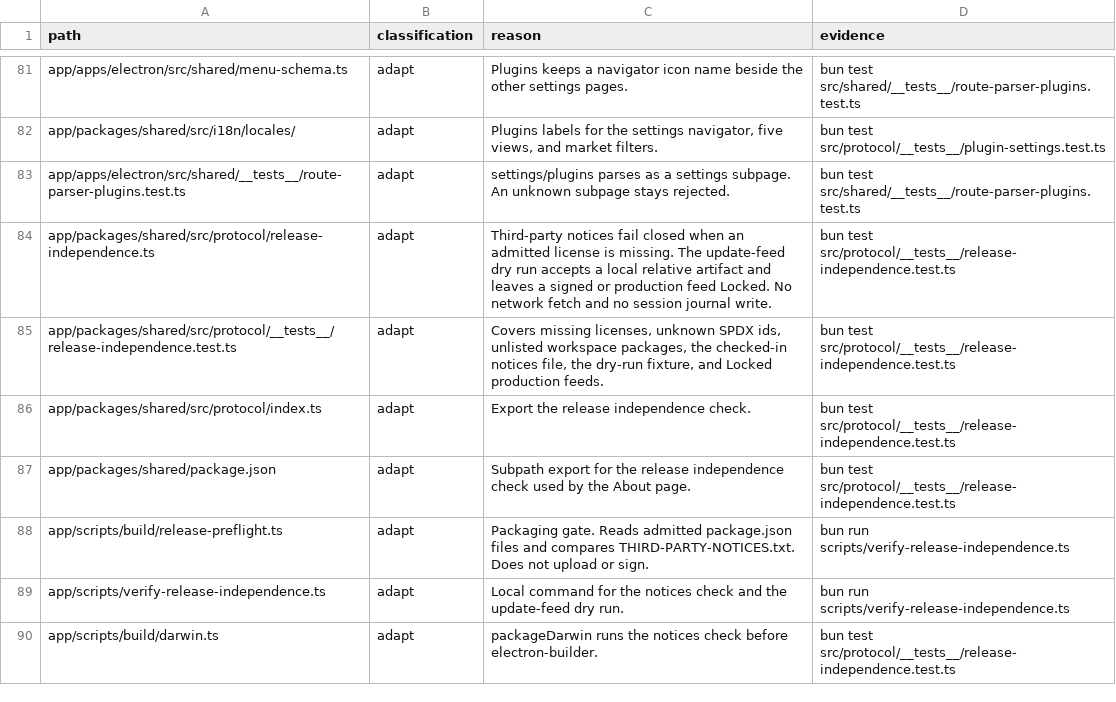
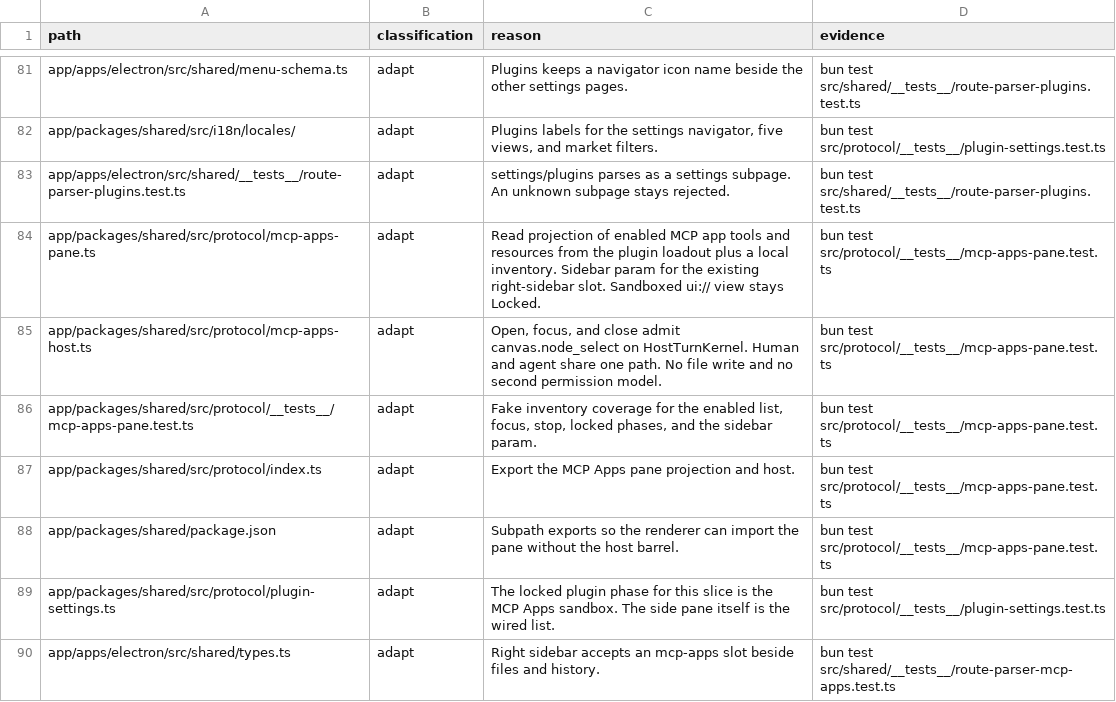
Before and after one commit to XCH27/tiangong-project, a TSV file: docs/UPSTREAM-DELTA.tsv, drawn as a sheet; only a part is shown, gaps mark what is left out; the shorter side is filled out with more unchanged rows; the diff covers the shown part only.

```diff
--- a/docs/UPSTREAM-DELTA.tsv
+++ b/docs/UPSTREAM-DELTA.tsv
@@ -83 +83,8 @@ app/packages/shared/src/i18n/locales/	adapt	Plugins labels for the settings navi
 app/apps/electron/src/shared/__tests__/route-parser-plugins.test.ts	adapt	settings/plugins parses as a settings subpage. An unknown subpage stays rejected.	bun test src/shared/__tests__/route-parser-plugins.test.ts
+app/packages/shared/src/protocol/mcp-apps-pane.ts	adapt	Read projection of enabled MCP app tools and resources from the plugin loadout plus a local inventory. Sidebar param for the existing right-sidebar slot. Sandboxed ui:// view stays Locked.	bun test src/protocol/__tests__/mcp-apps-pane.test.ts
+app/packages/shared/src/protocol/mcp-apps-host.ts	adapt	Open, focus, and close admit canvas.node_select on HostTurnKernel. Human and agent share one path. No file write and no second permission model.	bun test src/protocol/__tests__/mcp-apps-pane.test.ts
+app/packages/shared/src/protocol/__tests__/mcp-apps-pane.test.ts	adapt	Fake inventory coverage for the enabled list, focus, stop, locked phases, and the sidebar param.	bun test src/protocol/__tests__/mcp-apps-pane.test.ts
+app/packages/shared/src/protocol/index.ts	adapt	Export the MCP Apps pane projection and host.	bun test src/protocol/__tests__/mcp-apps-pane.test.ts
+app/packages/shared/package.json	adapt	Subpath exports so the renderer can import the pane without the host barrel.	bun test src/protocol/__tests__/mcp-apps-pane.test.ts
+app/packages/shared/src/protocol/plugin-settings.ts	adapt	The locked plugin phase for this slice is the MCP Apps sandbox. The side pane itself is the wired list.	bun test src/protocol/__tests__/plugin-settings.test.ts
+app/apps/electron/src/shared/types.ts	adapt	Right sidebar accepts an mcp-apps slot beside files and history.	bun test src/shared/__tests__/route-parser-mcp-apps.test.ts
```
Also changed, not shown: 9 added rows elsewhere in this file, 25 other files.
